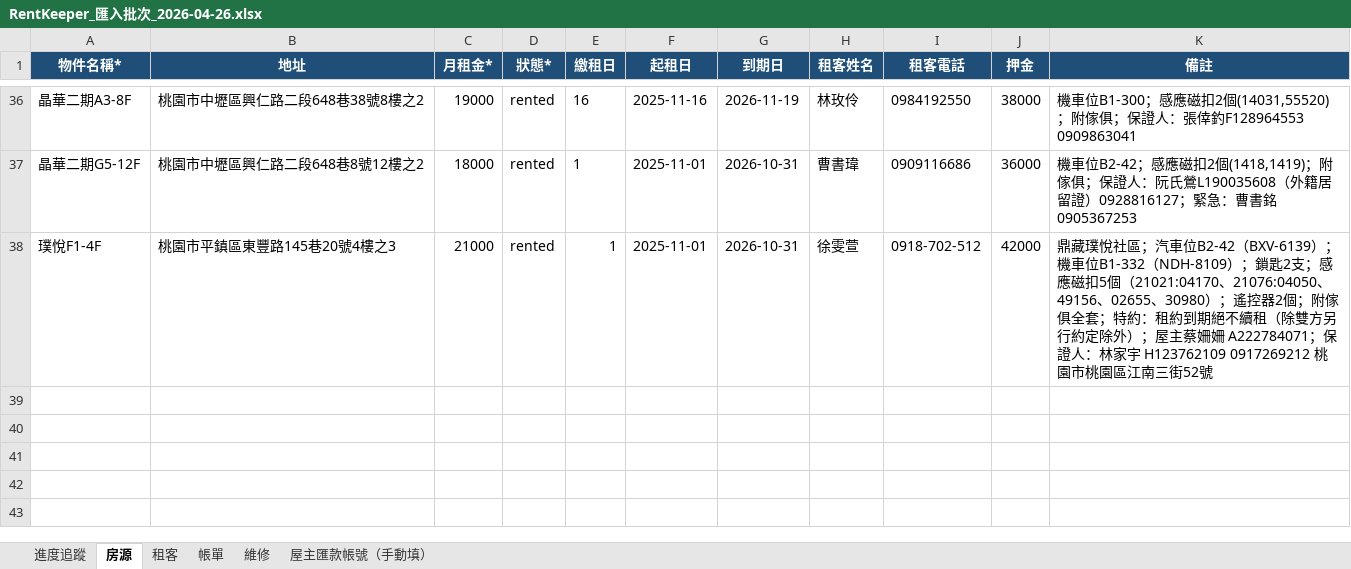
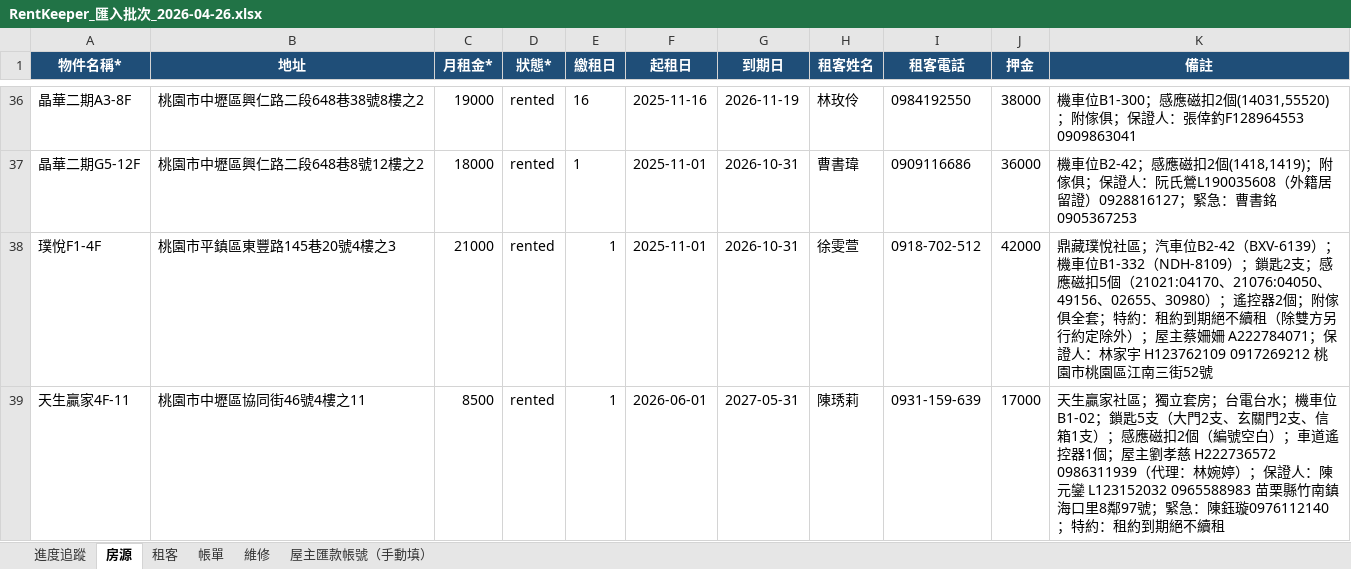
Before and after one commit to bawu95278-web/rentkeeper-collab, an Excel workbook: RentKeeper_匯入批次_2026-04-26.xlsx, sheet 房源, drawn as a sheet; only a part is shown, gaps mark what is left out; values as stored, in another font and other column widths than the file's, no borders; the diff names each change by its address in the sheet, - before the commit and + after, or states it on an @@ line.

```diff
--- a/RentKeeper_匯入批次_2026-04-26.xlsx (sheet 房源)
+++ b/RentKeeper_匯入批次_2026-04-26.xlsx (sheet 房源)
+row 39: 天生贏家4F-11 | 桃園市中壢區協同街46號4樓之11 | 8500 | rented | 1 | 2026-06-01 | 2027-05-31 | 陳琇莉 | 0931-159-639 | 17000 | 天生贏家社區；獨立套房；台電台水；機車位B1-02；鎖匙5支（大門2支、玄關門2支、信箱1支）；感應磁扣2個（編號空白）；車道遙控器1個；屋主劉孝慈 H222736572 0986311939（代理：林婉婷）；保證人：陳元鑾 L123152032 0965588983 苗栗縣竹南鎮海口里8鄰97號；緊急：陳鈺璇0976112140；特約：租約到期絕不續租
```
Also changed, not shown: sheet 租客, sheet 屋主匯款帳號（手動填）, sheet 進度追蹤, 1 other file.
